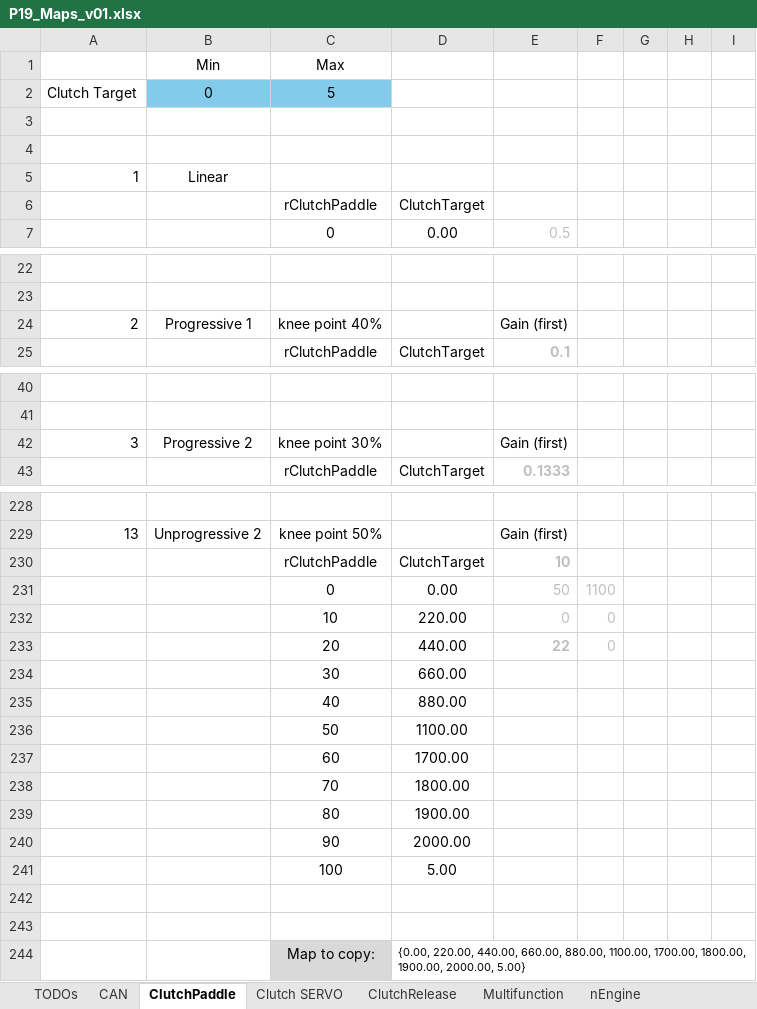
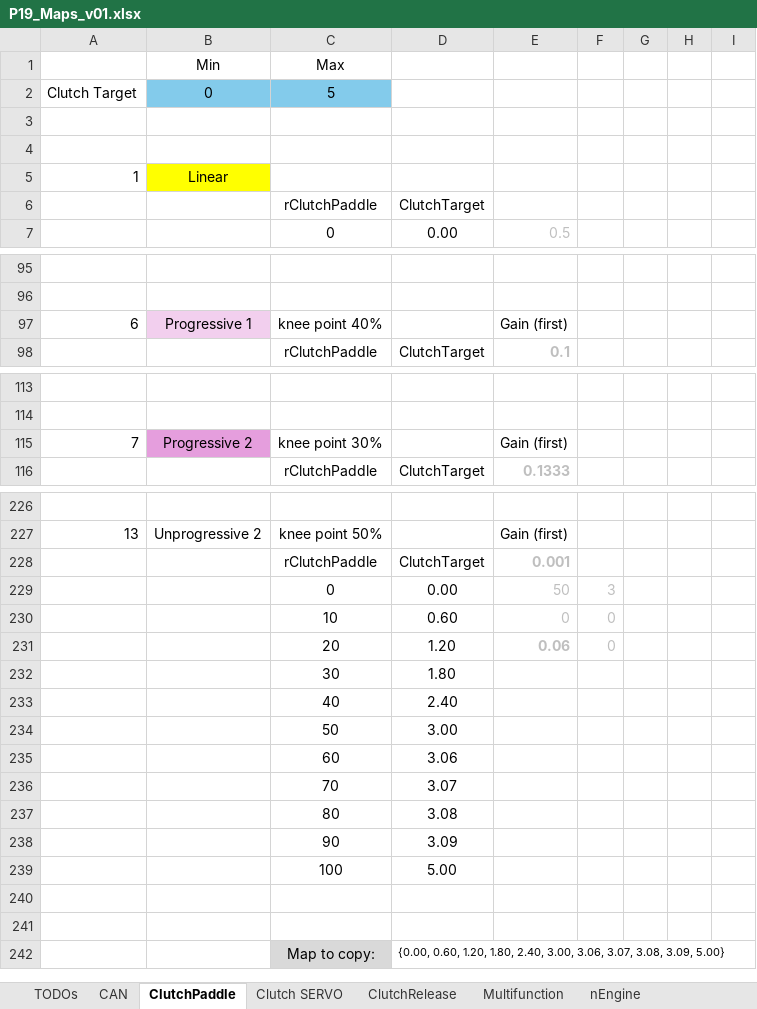
Before and after one commit to NikosKr98/P19-Shifter, an Excel workbook: Docs/P19_Maps_v01.xlsx, sheet ClutchPaddle, drawn as a sheet; only a part is shown, gaps mark what is left out; values as stored, in another font and other column widths than the file's, no borders; charts and pictures not drawn; addresses are those after the commit; the diff covers the shown part only; the diff names each change by its address in the sheet, - before the commit and + after, or states it on an @@ line.

Commit message:
ClutchPaddleMaps & Minor Changes
updated the first 11 clutch maps

```diff
--- a/Docs/P19_Maps_v01.xlsx (sheet ClutchPaddle)
+++ b/Docs/P19_Maps_v01.xlsx (sheet ClutchPaddle)
-B5 fill: none
+B5 fill: #FFFF00
@@ column A renumbered between rows 97 and 135 @@
-B97 fill: none
+B97 fill: #F2CFEE
-B115 fill: none
+B115 fill: #E59EDD
-E228: 10
+E228: 0.001
-F229: 1100
+F229: 3
-D230: 220.00
+D230: 0.60
-D231: 440.00
+D231: 1.20
-E231: 22
+E231: 0.06
-D232: 660.00
+D232: 1.80
-D233: 880.00
+D233: 2.40
-D234: 1100.00
+D234: 3.00
-D235: 1700.00
+D235: 3.06
-D236: 1800.00
+D236: 3.07
-D237: 1900.00
+D237: 3.08
-D238: 2000.00
+D238: 3.09
-D242: {0.00, 220.00, 440.00, 660.00, 880.00, 1100.00, 1700.00, 1800.00, 1900.00, 2000.00, 5.00}
+D242: {0.00, 0.60, 1.20, 1.80, 2.40, 3.00, 3.06, 3.07, 3.08, 3.09, 5.00}
```
Also changed, not shown: 70 added rows, 72 removed rows, 11 moved rows, 30 edited cells and cell formats elsewhere in this sheet, formulas that keep their value, charts or pictures, 11 other files.
